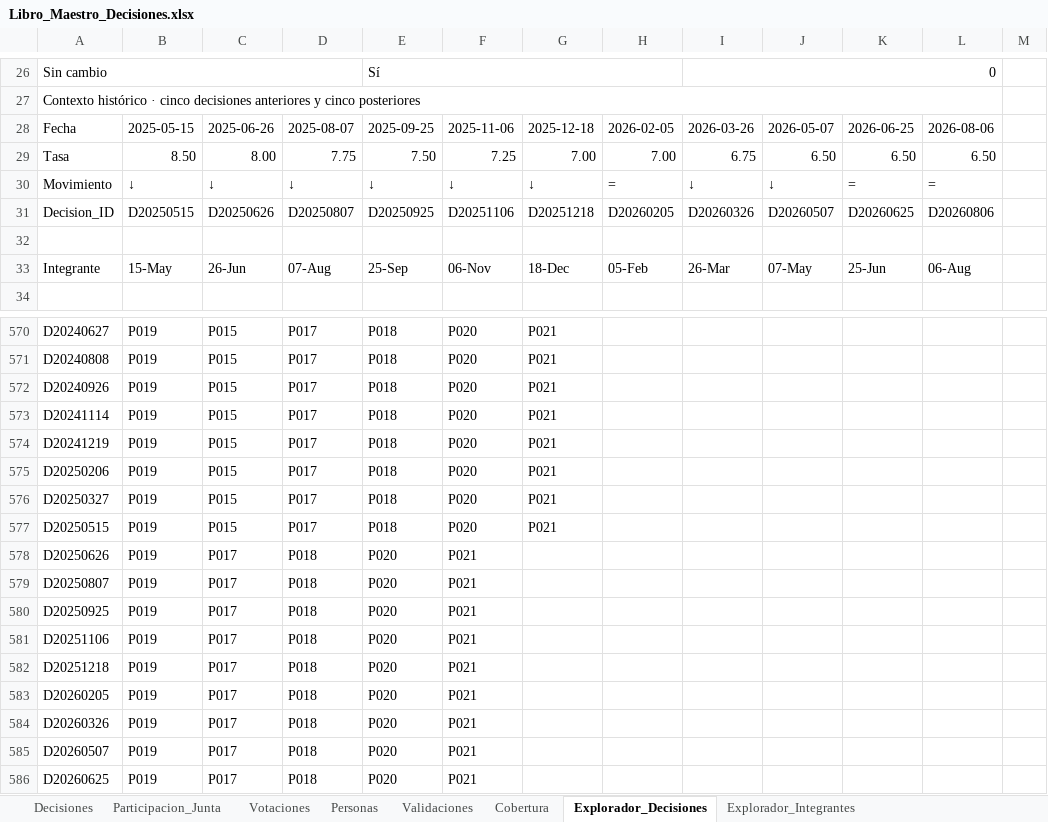
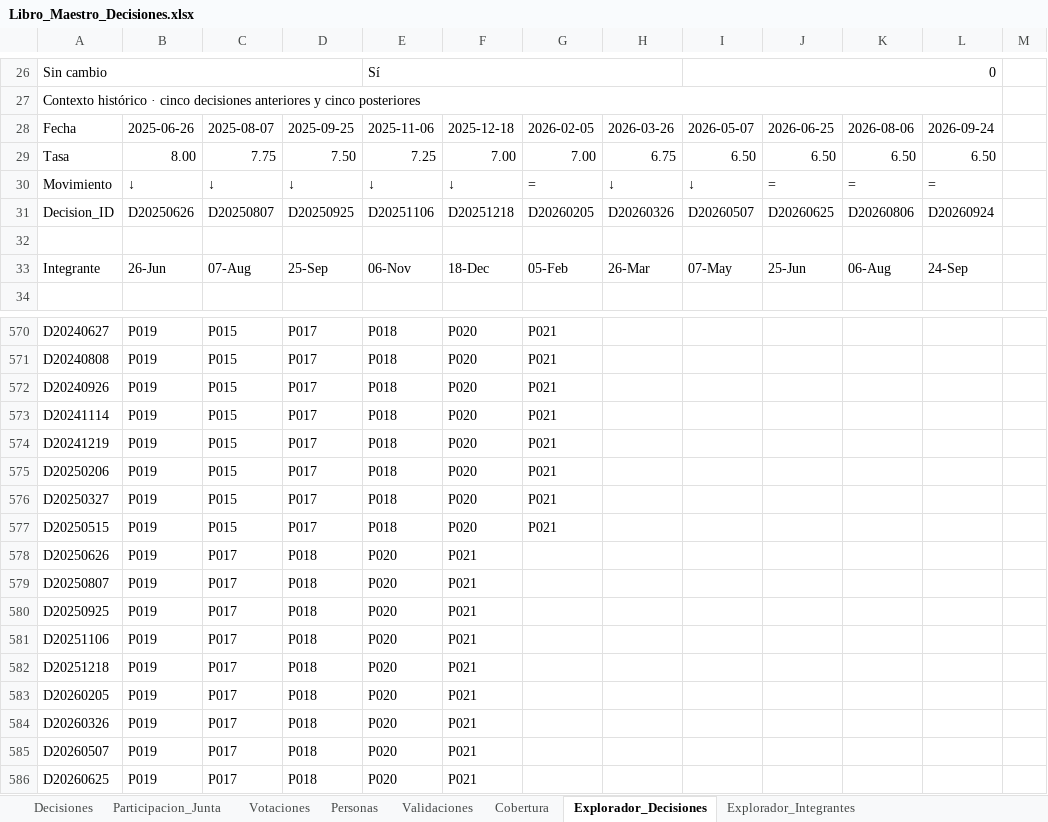
Before and after one commit to r4m53/RAdarMonetario, an Excel workbook: data/master/Libro_Maestro_Decisiones.xlsx, sheet Explorador_Decisiones, drawn as a sheet; only a part is shown, gaps mark what is left out; values as stored, in another font and other column widths than the file's, no cell formats; charts and pictures and conditional formats not drawn; removed rows and columns are numbered as before the commit, all else as after; the diff covers the shown part only; the diff names each change by its address in the sheet, - before the commit and + after, or states it on an @@ line.

Commit message:
update last decision

```diff
--- a/data/master/Libro_Maestro_Decisiones.xlsx (sheet Explorador_Decisiones)
+++ b/data/master/Libro_Maestro_Decisiones.xlsx (sheet Explorador_Decisiones)
-column F, rows 28-33: 2025-11-06 | 7.25 | ↓ | D20251106 |  | 06-Nov; rows 570-586: P020 | P020 | P020 | P020 | P020 | P020 | P020 | P020 | P021 | P021 | P021 | P021 | P021 | P021 | P021 | P021 | P021
+column L, rows 28-33: 2026-09-24 | 6.50 | = | D20260924 |  | 24-Sep
-E26:H26 merged
+E26:H26 merged
-H26: 0
+H26: (empty)
-I26:L26 merged
-I26: (empty)
+I26: 0
+I26:L26 merged
-B28: 2025-05-15
+B28: 2025-06-26
-C28: 2025-06-26
+C28: 2025-08-07
-D28: 2025-08-07
+D28: 2025-09-25
-E28: 2025-09-25
+E28: 2025-11-06
-B29: 8.50
+B29: 8.00
-C29: 8.00
+C29: 7.75
-D29: 7.75
+D29: 7.50
-E29: 7.50
+E29: 7.25
-B31: D20250515
+B31: D20250626
-C31: D20250626
+C31: D20250807
-D31: D20250807
+D31: D20250925
-E31: D20250925
+E31: D20251106
-B33: 15-May
+B33: 26-Jun
-C33: 26-Jun
+C33: 07-Aug
-D33: 07-Aug
+D33: 25-Sep
-E33: 25-Sep
+E33: 06-Nov
-F570:F577: P021
+F570:F577: P020
-G570:G577: (empty)
+G570:G577: P021
-F578:F586: (empty)
+F578:F586: P021
```
Also changed, not shown: 1 added row, 1 removed row, 65 edited cells and merged cells elsewhere in this sheet, sheet Votaciones, sheet Participacion_Junta, sheet Explorador_Integrantes, sheet Decisiones, sheet GRAPH_DATA, sheet GRAPH_DATA_INTEGRANTE, 1 more sheet, cell formats, formulas that keep their value, 1 other file.
